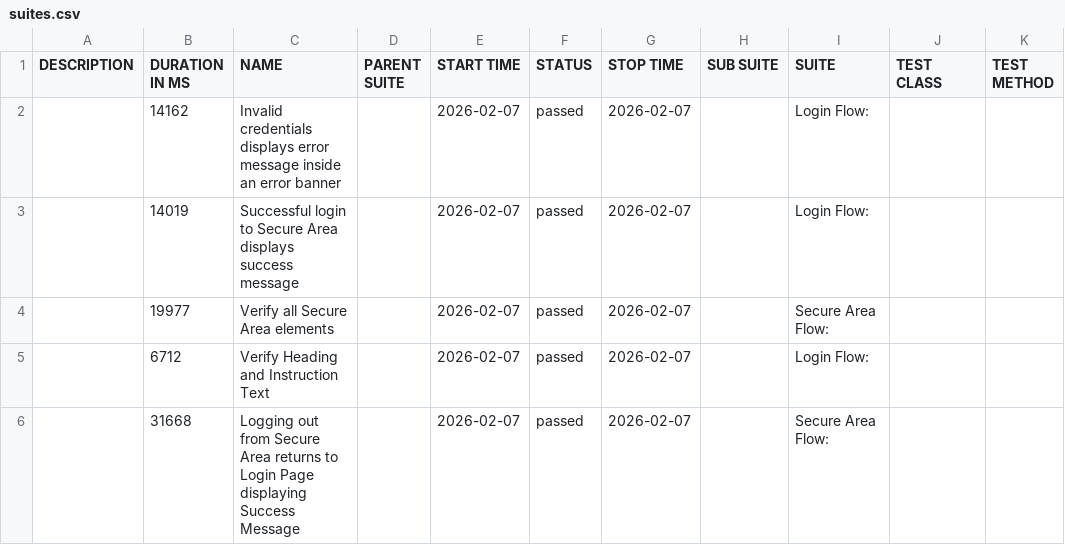
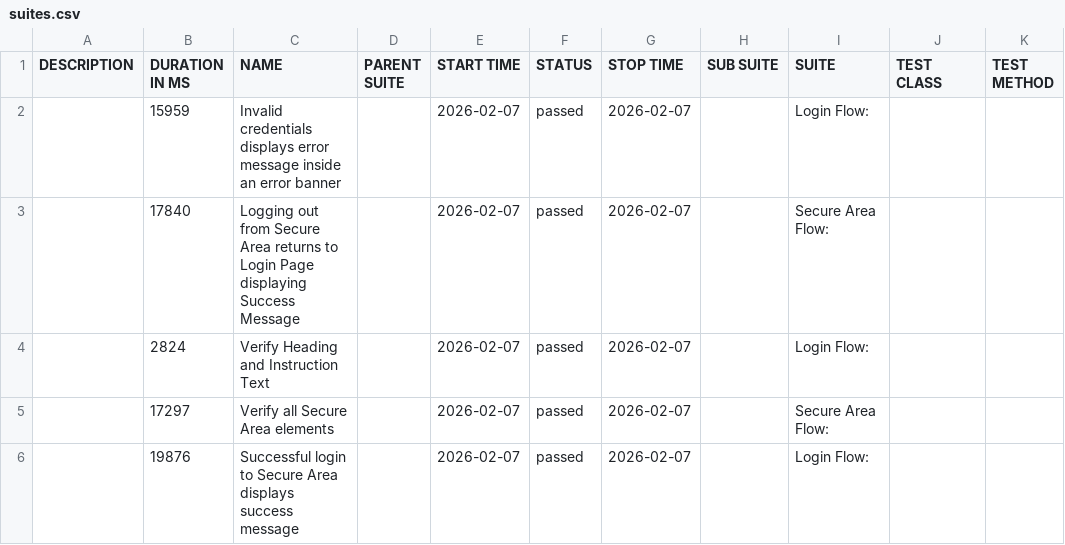
Before and after one commit to tjmaher/detox-demo, a CSV file: ios/data/suites.csv, drawn as a sheet.

```diff
--- a/ios/data/suites.csv
+++ b/ios/data/suites.csv
@@ -1,6 +1,6 @@
 "DESCRIPTION","DURATION IN MS","NAME","PARENT SUITE","START TIME","STATUS","STOP TIME","SUB SUITE","SUITE","TEST CLASS","TEST METHOD"
-"","14162","Invalid credentials displays error message inside an error banner","","2026-02-07","passed","2026-02-07","","Login Flow: ","",""
-"","14019","Successful login to Secure Area displays success message","","2026-02-07","passed","2026-02-07","","Login Flow: ","",""
-"","19977","Verify all Secure Area elements","","2026-02-07","passed","2026-02-07","","Secure Area Flow: ","",""
-"","6712","Verify Heading and Instruction Text","","2026-02-07","passed","2026-02-07","","Login Flow: ","",""
-"","31668","Logging out from Secure Area returns to Login Page displaying Success Message","","2026-02-07","passed","2026-02-07","","Secure Area Flow: ","",""
+"","15959","Invalid credentials displays error message inside an error banner","","2026-02-07","passed","2026-02-07","","Login Flow: ","",""
+"","17840","Logging out from Secure Area returns to Login Page displaying Success Message","","2026-02-07","passed","2026-02-07","","Secure Area Flow: ","",""
+"","2824","Verify Heading and Instruction Text","","2026-02-07","passed","2026-02-07","","Login Flow: ","",""
+"","17297","Verify all Secure Area elements","","2026-02-07","passed","2026-02-07","","Secure Area Flow: ","",""
+"","19876","Successful login to Secure Area displays success message","","2026-02-07","passed","2026-02-07","","Login Flow: ","",""
```
Also changed, not shown: 27 other files.
